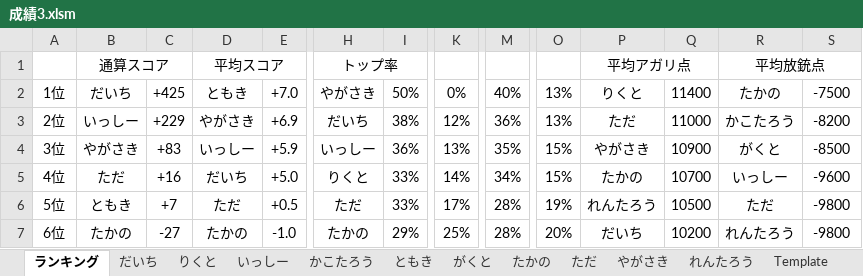
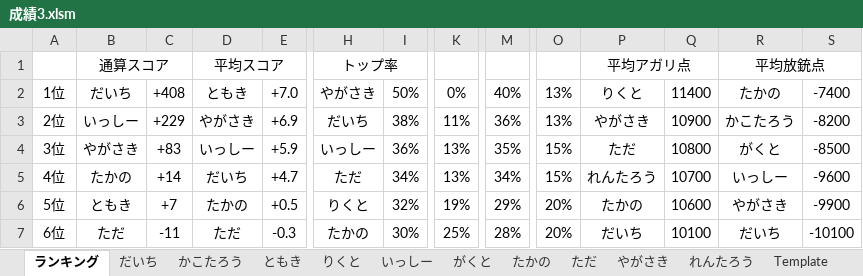
Before and after one commit to daicho/mahjong, an Excel workbook: 三人麻雀/成績3.xlsm, sheet ランキング, drawn as a sheet; only a part is shown, gaps mark what is left out; values as stored, in another font and other column widths than the file's, no borders; the diff covers the shown part only; the diff names each change by its address in the sheet, - before the commit and + after, or states it on an @@ line.

```diff
--- a/三人麻雀/成績3.xlsm (sheet ランキング)
+++ b/三人麻雀/成績3.xlsm (sheet ランキング)
@@ sheet tab order changed: ランキング | だいち | かこたろう | ともき | りくと | いっしー | がくと | たかの | ただ | やがさき | れんたろう | Template @@
-C2: +425
+C2: +408
-S2: -7500
+S2: -7400
-K3: 12%
+K3: 11%
-P3: ただ
+P3: やがさき
-Q3: 11000
+Q3: 10900
-P4: やがさき
+P4: ただ
-Q4: 10900
+Q4: 10800
-B5: ただ
+B5: たかの
-C5: +16
+C5: +14
-E5: +5.0
+E5: +4.7
-H5: りくと
+H5: ただ
-I5: 33%
+I5: 34%
-K5: 14%
+K5: 13%
-P5: たかの
+P5: れんたろう
-D6: ただ
+D6: たかの
-H6: ただ
+H6: りくと
-I6: 33%
+I6: 32%
-K6: 17%
+K6: 19%
-M6: 28%
+M6: 29%
-O6: 19%
+O6: 20%
-P6: れんたろう
+P6: たかの
-Q6: 10500
+Q6: 10600
-R6: ただ
+R6: やがさき
-S6: -9800
+S6: -9900
-B7: たかの
+B7: ただ
-C7: -27
+C7: -11
-D7: たかの
+D7: ただ
-E7: -1.0
+E7: -0.3
-I7: 29%
+I7: 30%
-Q7: 10200
+Q7: 10100
-R7: れんたろう
+R7: だいち
-S7: -9800
+S7: -10100
```
Also changed, not shown: 17 edited cells elsewhere in this sheet, sheet だいち, sheet りくと, sheet ただ, sheet いっしー, sheet たかの, sheet れんたろう, 5 more sheets, charts or pictures, 三人麻雀/Template3.xlsm, 三人麻雀/対局/2018-12-16.xlsm, 25 other files.
